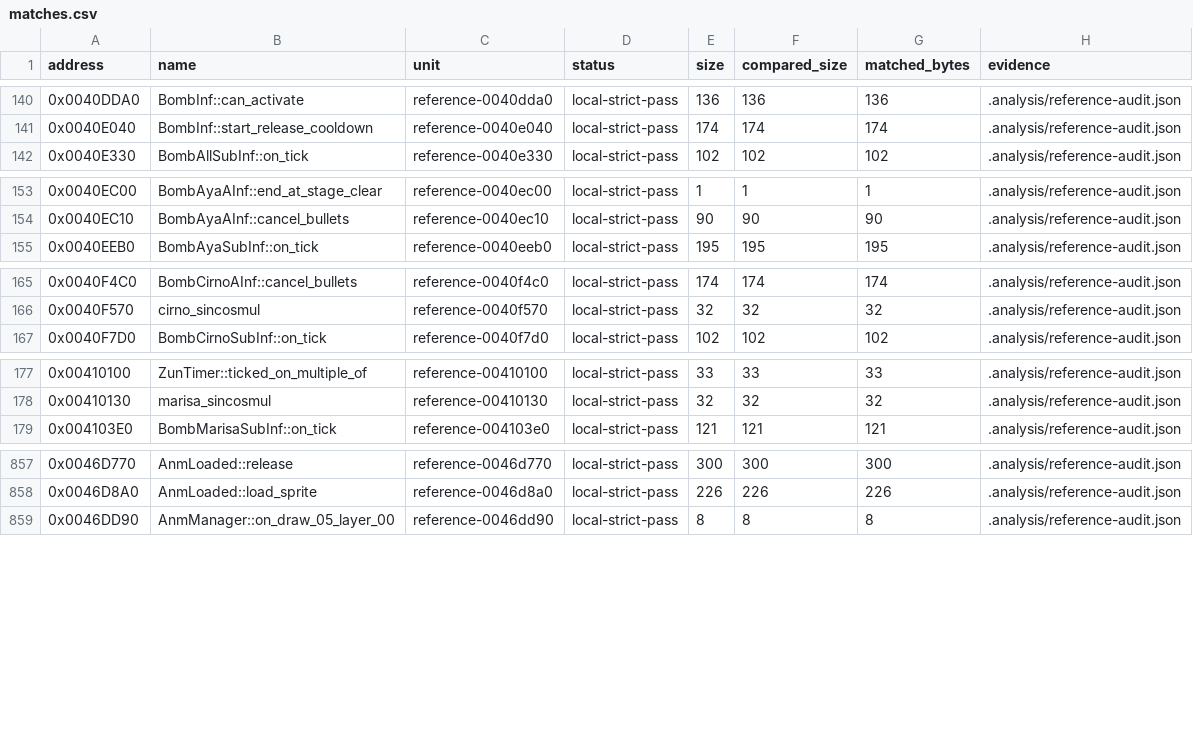
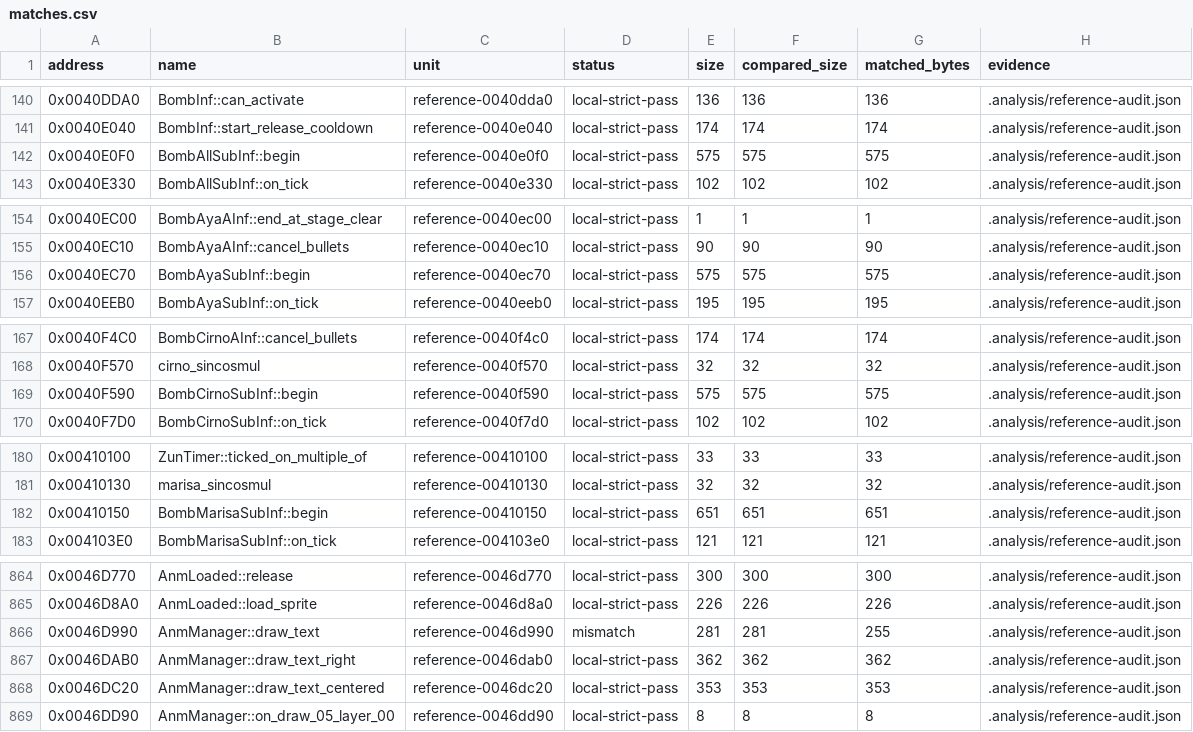
Before and after one commit to N0zoM1z0/th16, a CSV file: config/matches.csv, drawn as a sheet; only a part is shown, gaps mark what is left out; the diff covers the shown part only; the diff names each change by its address in the sheet, - before the commit and + after, or states it on an @@ line.

```diff
--- a/config/matches.csv
+++ b/config/matches.csv
+row 142: 0x0040E0F0 | BombAllSubInf::begin | reference-0040e0f0 | local-strict-pass | 575 | 575 | 575 | .analysis/reference-audit.json
+row 156: 0x0040EC70 | BombAyaSubInf::begin | reference-0040ec70 | local-strict-pass | 575 | 575 | 575 | .analysis/reference-audit.json
+row 169: 0x0040F590 | BombCirnoSubInf::begin | reference-0040f590 | local-strict-pass | 575 | 575 | 575 | .analysis/reference-audit.json
+row 182: 0x00410150 | BombMarisaSubInf::begin | reference-00410150 | local-strict-pass | 651 | 651 | 651 | .analysis/reference-audit.json
+row 866: 0x0046D990 | AnmManager::draw_text | reference-0046d990 | mismatch | 281 | 281 | 255 | .analysis/reference-audit.json
+row 867: 0x0046DAB0 | AnmManager::draw_text_right | reference-0046dab0 | local-strict-pass | 362 | 362 | 362 | .analysis/reference-audit.json
+row 868: 0x0046DC20 | AnmManager::draw_text_centered | reference-0046dc20 | local-strict-pass | 353 | 353 | 353 | .analysis/reference-audit.json
```
Also changed, not shown: 3 added rows elsewhere in this file, config/function-boundaries.csv, config/functions.csv, 16 other files.
